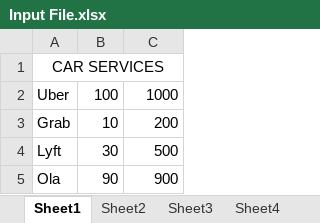
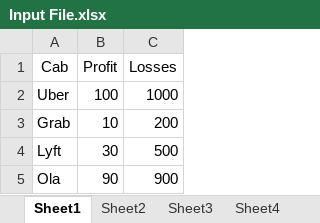
Before and after one commit to Jimoh1993/-Udemy-Data-Analysis-Visualization-Bootcamp-on-07-15-2019-as-taught-by-Python-Data-Analytics-Data, an Excel workbook: Input File.xlsx, sheet Sheet1, drawn as a sheet; values as stored, in another font and other column widths than the file's, no borders; removed rows and columns are numbered as before the commit, all else as after; the diff names each change by its address in the sheet, - before the commit and + after, or states it on an @@ line.

```diff
--- a/Input File.xlsx (sheet Sheet1)
+++ b/Input File.xlsx (sheet Sheet1)
-row 1: CAR SERVICES
+row 1: Cab | Profit | Losses
```
Also changed, not shown: sheet Sheet7, sheet Sheet9, sheet Sheet8, sheet Sheet10, sheet Sheet3, 7 other files.
